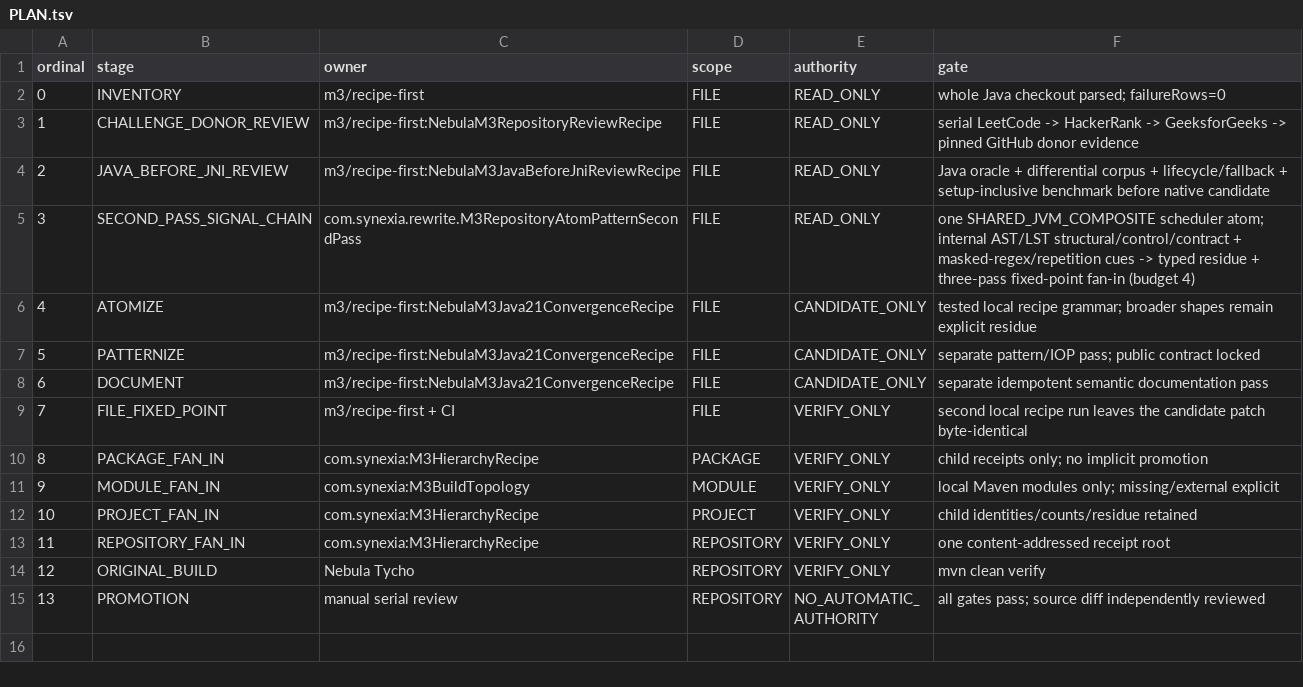
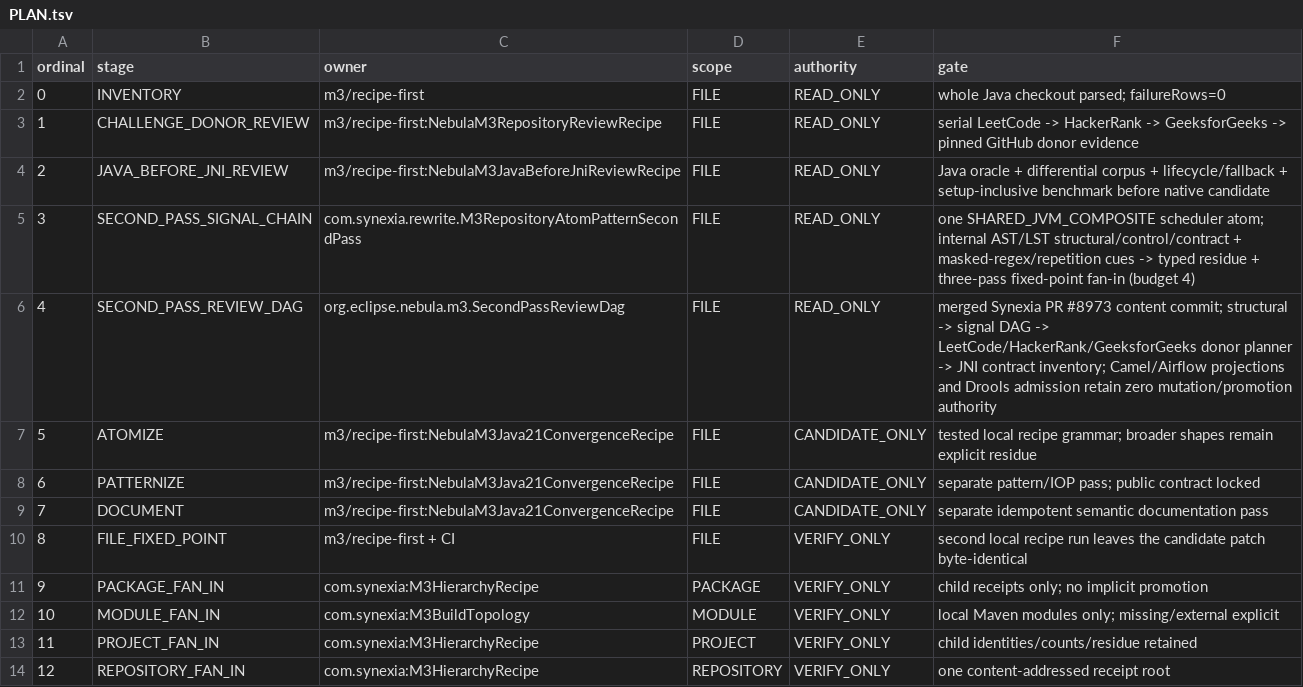
Before and after one commit to hsoliwal/nebula, a TSV file: m3/convergence/PLAN.tsv, drawn as a sheet; only a part is shown; the shorter side is filled out with more unchanged rows; addresses are those after the commit; the diff names each change by its address in the sheet, - before the commit and + after, or states it on an @@ line.

Commit message:
m3: add merged second-pass review DAG stage

```diff
--- a/m3/convergence/PLAN.tsv
+++ b/m3/convergence/PLAN.tsv
+row 6: 4 | SECOND_PASS_REVIEW_DAG | org.eclipse.nebula.m3.SecondPassReviewDag | FILE | READ_ONLY | merged Synexia PR #8973 content commit; structural -> signal DAG -> LeetCode/HackerRank/GeeksforGeeks donor planner -> JNI contract inventory; Camel/Airflow projections and Drools admission retain zero mutation/promotion authority
@@ column A (ordinal) renumbered from row 7 down @@
```
